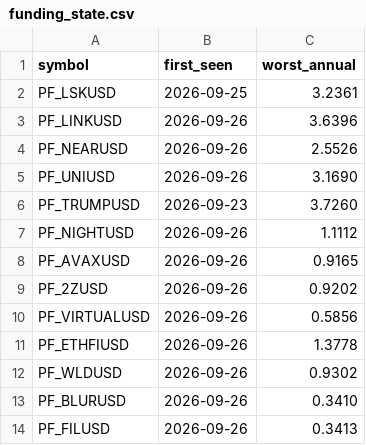
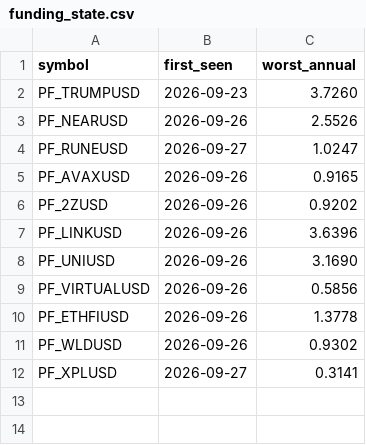
Before and after one commit to Li7wak865/pond-scanner, a CSV file: funding_state.csv, drawn as a sheet.

```diff
--- a/funding_state.csv
+++ b/funding_state.csv
@@ -1,10 +1,9 @@
 symbol,first_seen,worst_annual
-PF_LSKUSD,2026-09-25,3.2361
-PF_LINKUSD,2026-09-26,3.6396
+PF_TRUMPUSD,2026-09-23,3.7260
 PF_NEARUSD,2026-09-26,2.5526
-PF_UNIUSD,2026-09-26,3.1690
-PF_TRUMPUSD,2026-09-23,3.7260
-PF_NIGHTUSD,2026-09-26,1.1112
+PF_RUNEUSD,2026-09-27,1.0247
 PF_AVAXUSD,2026-09-26,0.9165
 PF_2ZUSD,2026-09-26,0.9202
+PF_LINKUSD,2026-09-26,3.6396
+PF_UNIUSD,2026-09-26,3.1690
 PF_VIRTUALUSD,2026-09-26,0.5856
@@ -12,3 +11,2 @@ PF_ETHFIUSD,2026-09-26,1.3778
 PF_WLDUSD,2026-09-26,0.9302
-PF_BLURUSD,2026-09-26,0.3410
-PF_FILUSD,2026-09-26,0.3413
+PF_XPLUSD,2026-09-27,0.3141
```
Also changed, not shown: history.csv, 1 other file.
